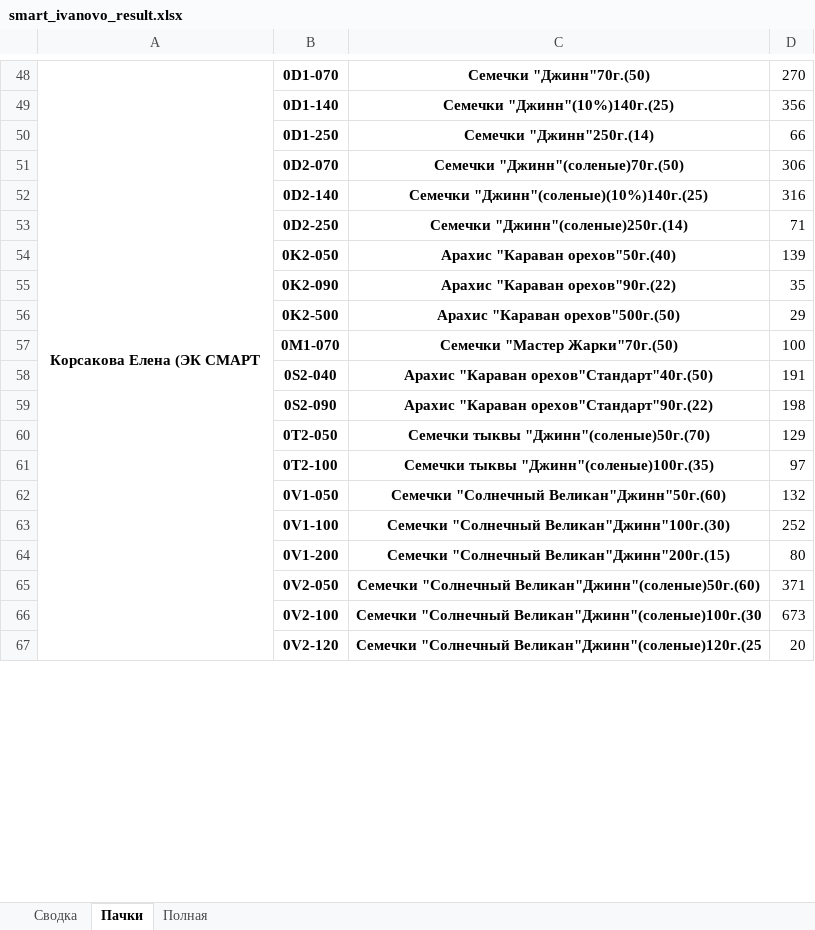
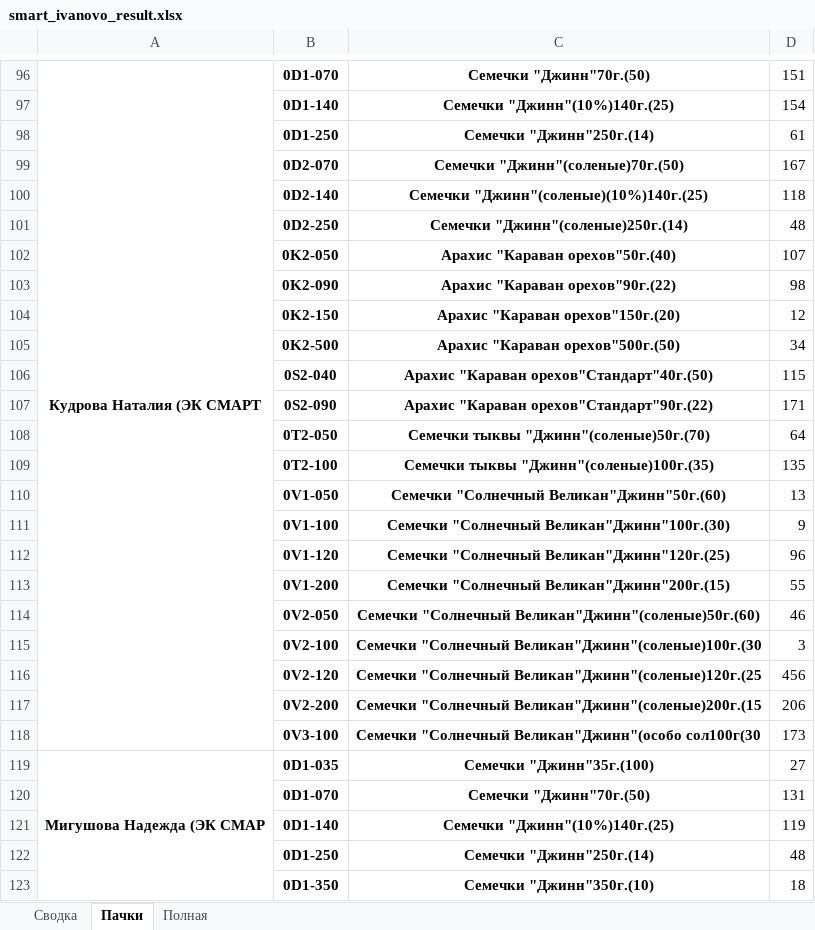
Before and after one commit to wildbat333/djin, an Excel workbook: smart_ivanovo_result.xlsx, sheet Пачки, drawn as a sheet; only a part is shown, gaps mark what is left out; values as stored, in another font and other column widths than the file's, no borders; removed rows and columns are numbered as before the commit, all else as after; the diff covers the shown part only; the diff names each change by its address in the sheet, - before the commit and + after, or states it on an @@ line.

```diff
--- a/smart_ivanovo_result.xlsx (sheet Пачки)
+++ b/smart_ivanovo_result.xlsx (sheet Пачки)
-A96: Корсакова Елена (ЭК СМАРТ
+A96: Кудрова Наталия (ЭК СМАРТ
-A48:A69 merged
+A96:A118 merged
-D96: 270
+D96: 151
-D97: 356
+D97: 154
-D98: 66
+D98: 61
-D99: 306
+D99: 167
-D100: 316
+D100: 118
-D101: 71
+D101: 48
-D102: 139
+D102: 107
-D103: 35
+D103: 98
+row 104:  | 0K2-150 | Арахис "Караван орехов"150г.(20) | 12
-D105: 29
+D105: 34
-row 57:  | 0M1-070 | Семечки "Мастер Жарки"70г.(50) | 100
-D106: 191
+D106: 115
-D107: 198
+D107: 171
-D108: 129
+D108: 64
-D109: 97
+D109: 135
-D110: 132
+D110: 13
-D111: 252
+D111: 9
+row 112:  | 0V1-120 | Семечки "Солнечный Великан"Джинн"120г.(25) | 96
-D113: 80
+D113: 55
-D114: 371
+D114: 46
-D115: 673
+D115: 3
-D116: 20
+D116: 456
+row 117:  | 0V2-200 | Семечки "Солнечный Великан"Джинн"(соленые)200г.(15 | 206
+row 118:  | 0V3-100 | Семечки "Солнечный Великан"Джинн"(особо сол100г(30 | 173
+row 119: Мигушова Надежда (ЭК СМАР | 0D1-035 | Семечки "Джинн"35г.(100) | 27
+row 120:  | 0D1-070 | Семечки "Джинн"70г.(50) | 131
+row 121:  | 0D1-140 | Семечки "Джинн"(10%)140г.(25) | 119
+row 122:  | 0D1-250 | Семечки "Джинн"250г.(14) | 48
+row 123:  | 0D1-350 | Семечки "Джинн"350г.(10) | 18
```
Also changed, not shown: 88 added rows, 112 removed rows, 4 moved rows, 81 edited cells and merged cells elsewhere in this sheet, sheet Полная, sheet Сводка, smart_ivanovo.xlsx, 2 other files.
